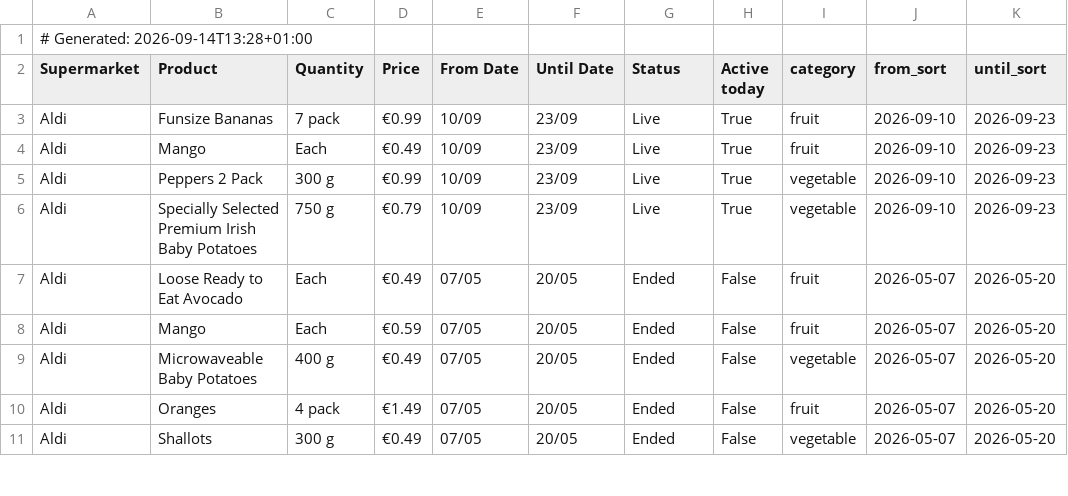
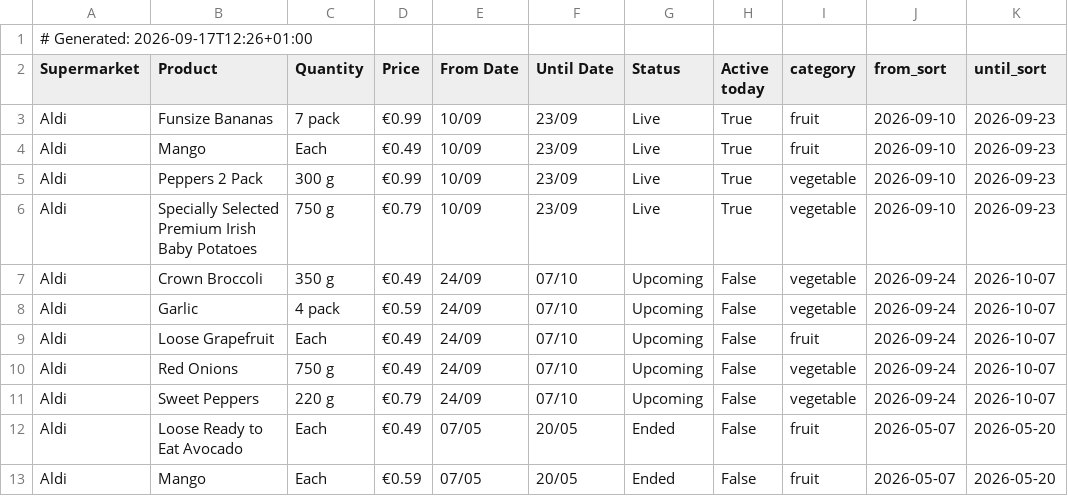
Before and after one commit to romilskr3/PromotionsAccumulator, a CSV file: docs/promotions.csv, drawn as a sheet; only a part is shown; the shorter side is filled out with more unchanged rows.

```diff
--- a/docs/promotions.csv
+++ b/docs/promotions.csv
@@ -1,2 +1,2 @@
-# Generated: 2026-09-14T13:28+01:00
+# Generated: 2026-09-17T12:26+01:00
 Supermarket,Product,Quantity,Price,From Date,Until Date,Status,Active today,category,from_sort,until_sort
@@ -6,2 +6,7 @@ Aldi,Peppers 2 Pack,300 g,€0.99,10/09,23/09,Live,True,vegetable,2026-09-10,202
 Aldi,Specially Selected Premium Irish Baby Potatoes,750 g,€0.79,10/09,23/09,Live,True,vegetable,2026-09-10,2026-09-23
+Aldi,Crown Broccoli,350 g,€0.49,24/09,07/10,Upcoming,False,vegetable,2026-09-24,2026-10-07
+Aldi,Garlic,4 pack,€0.59,24/09,07/10,Upcoming,False,vegetable,2026-09-24,2026-10-07
+Aldi,Loose Grapefruit,Each,€0.49,24/09,07/10,Upcoming,False,fruit,2026-09-24,2026-10-07
+Aldi,Red Onions,750 g,€0.49,24/09,07/10,Upcoming,False,vegetable,2026-09-24,2026-10-07
+Aldi,Sweet Peppers,220 g,€0.79,24/09,07/10,Upcoming,False,vegetable,2026-09-24,2026-10-07
 Aldi,Loose Ready to Eat Avocado,Each,€0.49,07/05,20/05,Ended,False,fruit,2026-05-07,2026-05-20
```
Also changed, not shown: output/promotions.csv.
